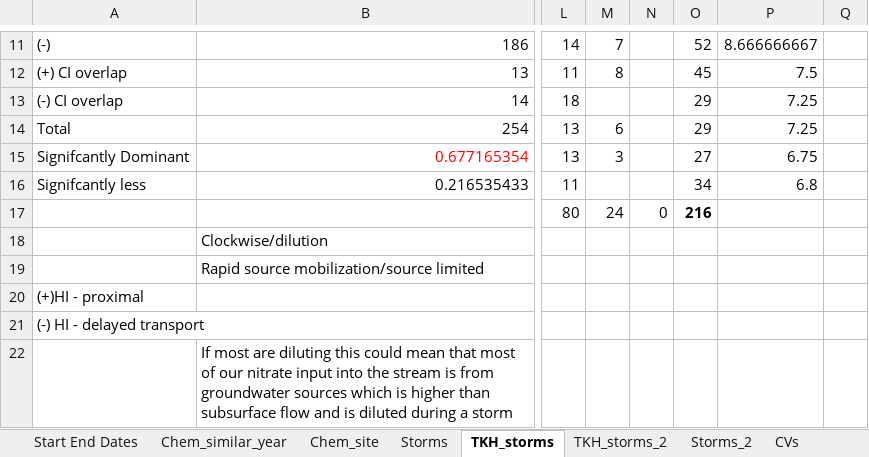
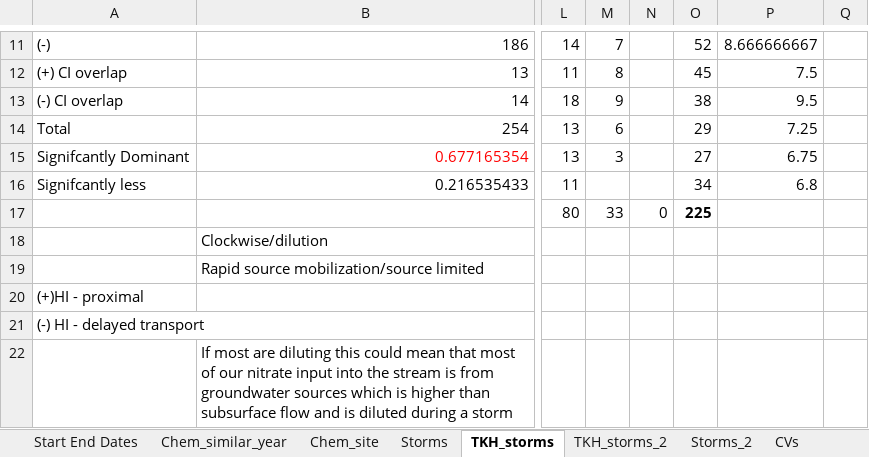
Before and after one commit to JakeCavaiani/Storms_clean_repo, an Excel workbook: Output_from_analysis/TKH_Summary_statistics.xlsx, sheet TKH_storms, drawn as a sheet; only a part is shown, gaps mark what is left out; values as stored, in another font and other column widths than the file's, no borders; the diff names each change by its address in the sheet, - before the commit and + after, or states it on an @@ line.

Commit message:
CARI_2021_01_Storm_Delineation

```diff
--- a/Output_from_analysis/TKH_Summary_statistics.xlsx (sheet TKH_storms)
+++ b/Output_from_analysis/TKH_Summary_statistics.xlsx (sheet TKH_storms)
-M13: (empty)
+M13: 9
-O13: 29
+O13: 38
-P13: 7.25
+P13: 9.5
-M17: 24
+M17: 33
-O17: 216
+O17: 225
```
Also changed, not shown: sheet TKH_storms_2, 5 other files.
